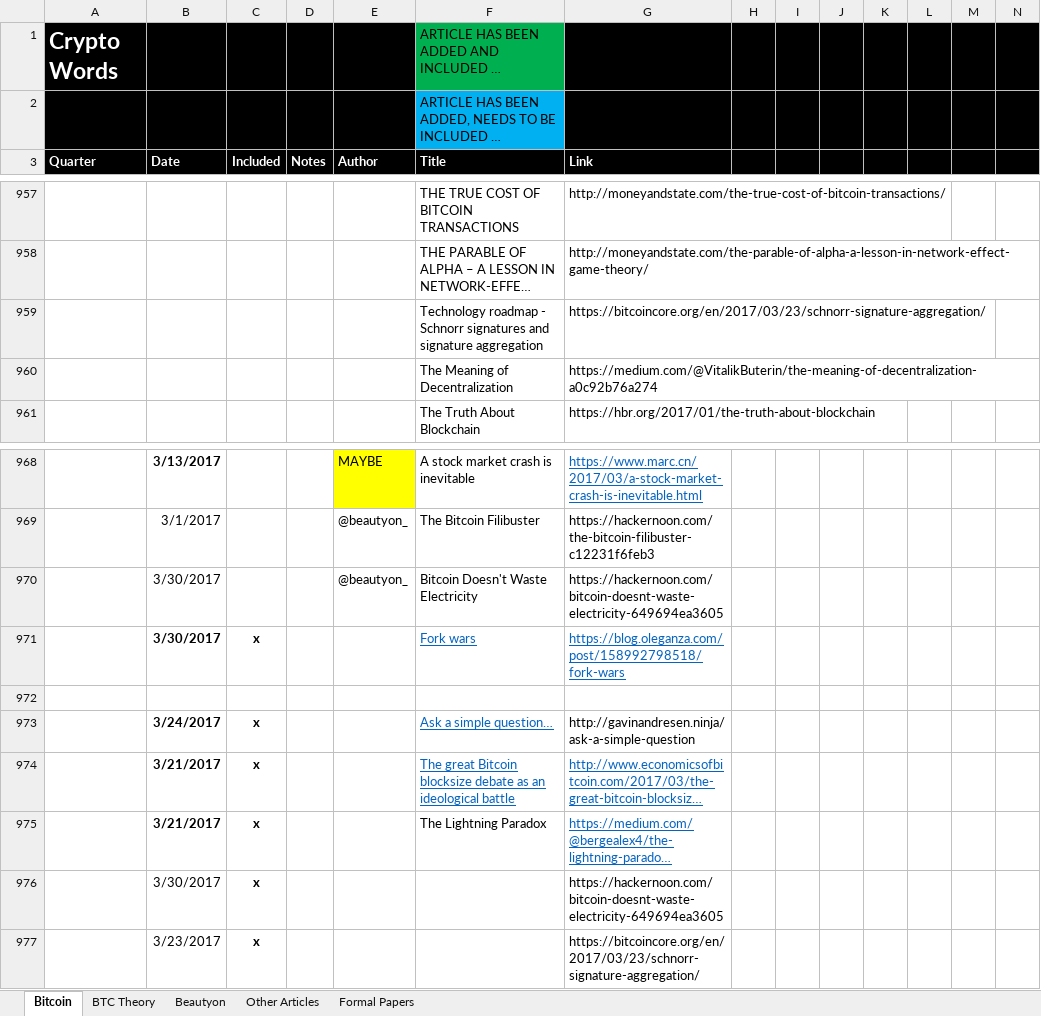
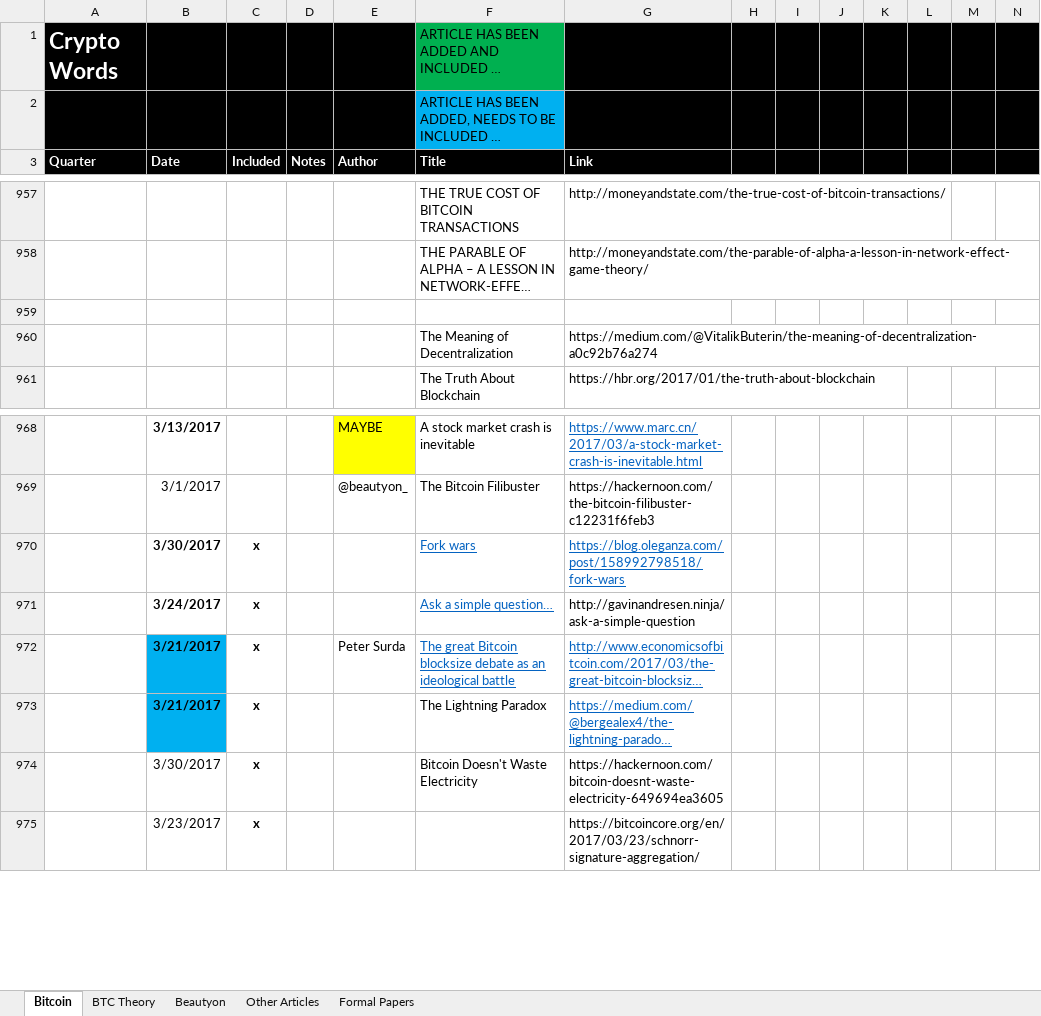
Before and after one commit to bitcoinwords/bitcoinwords.github.io, an Excel workbook: assets/queue/Articles.xlsx, sheet Bitcoin, drawn as a sheet; only a part is shown, gaps mark what is left out; long unchanged cells end in …; values as stored, in another font and other column widths than the file's, no borders; charts and pictures and conditional formats not drawn; removed rows and columns are numbered as before the commit, all else as after; rows hold the shown columns only; the diff names each change by its address in the sheet, - before the commit and + after, or states it on an @@ line.

Commit message:
ul posts and authors

```diff
--- a/assets/queue/Articles.xlsx (sheet Bitcoin)
+++ b/assets/queue/Articles.xlsx (sheet Bitcoin)
-row 959:  |  |  |  |  | Technology roadmap - Schnorr signatures and signature aggregation | https://bitcoincore.org/en/2017/03/23/schnorr-signature-aggregation/
+row 959: (empty)
-row 970:  | 3/30/2017 |  |  | @beautyon_ | Bitcoin Doesn't Waste Electricity | https://hackernoon.com/bitcoin-doesnt-waste-electricity-649694ea3605
-row 972: (empty)
-B972:B973 fill: none
+B972:B973 fill: #00B0F0
-E972 (Author): (empty)
+E972 (Author): Peter Surda
-F974 (Title): (empty)
+F974 (Title): Bitcoin Doesn't Waste Electricity
```
Also changed, not shown: charts or pictures, 8 other files.
